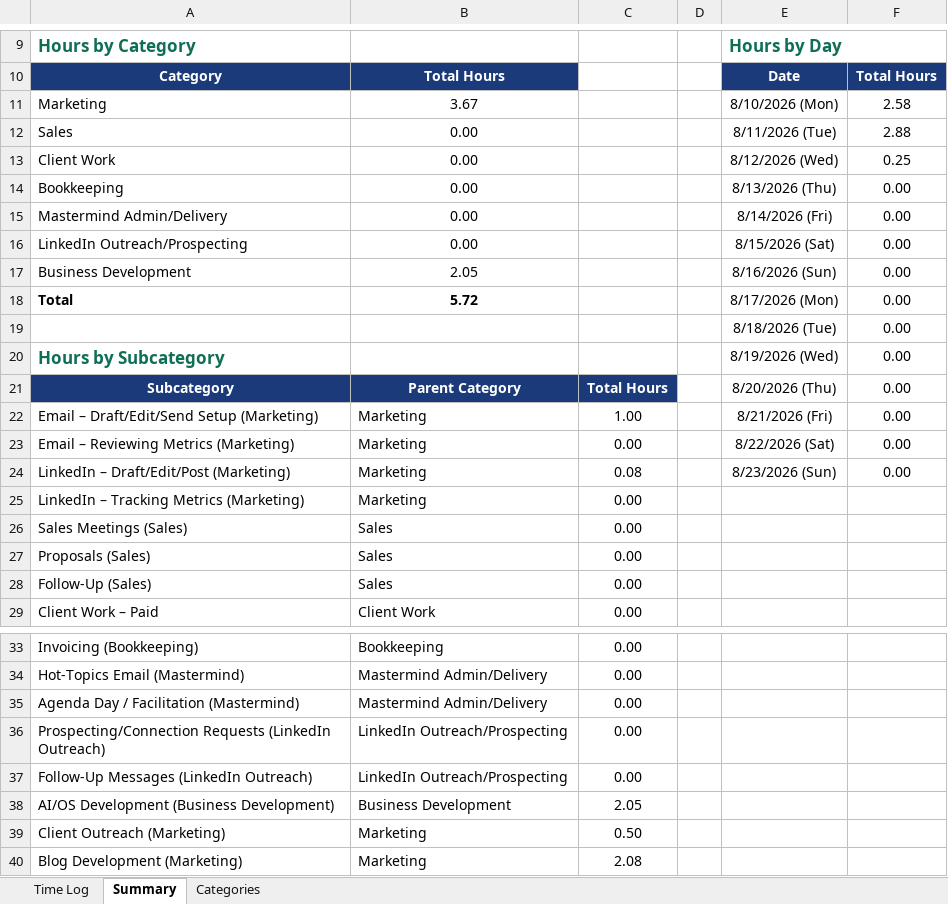
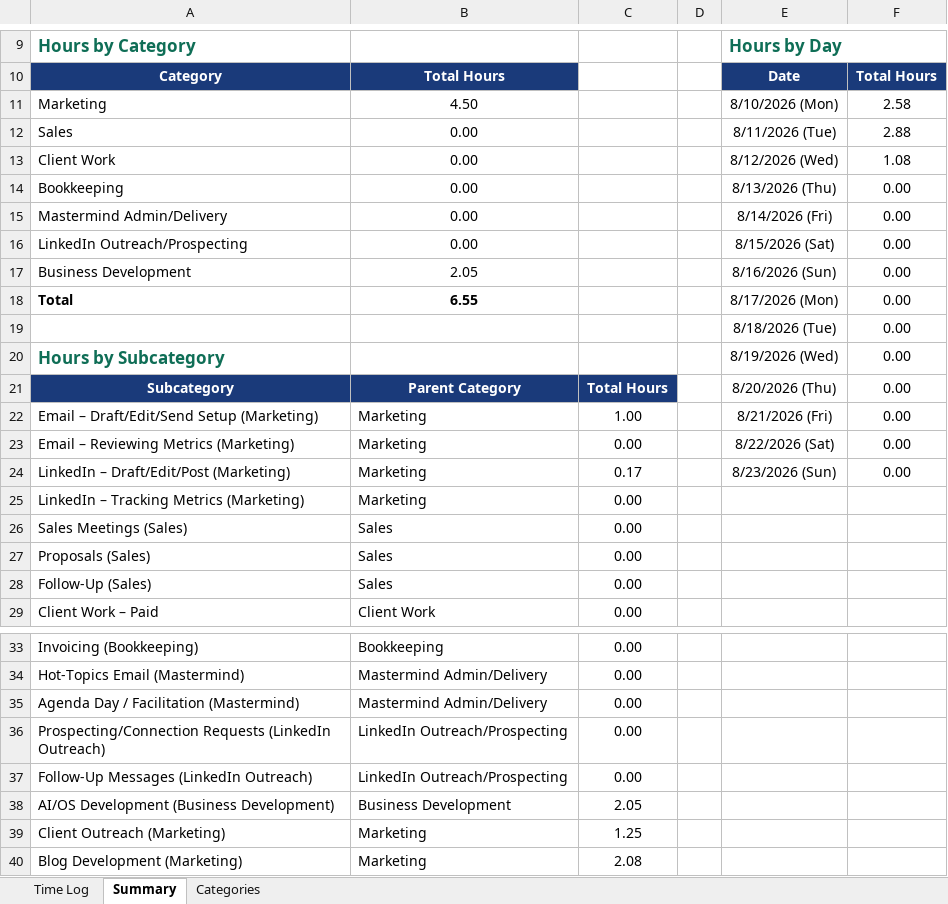
Before and after one commit to Synnovatia/Synnovatia-AIOS, an Excel workbook: outputs/time-tracking/business-activity-time-tracker.xlsx, sheet Summary, drawn as a sheet; only a part is shown, gaps mark what is left out; values as stored, in another font and other column widths than the file's, no borders; charts and pictures not drawn; the diff names each change by its address in the sheet, - before the commit and + after, or states it on an @@ line.

```diff
--- a/outputs/time-tracking/business-activity-time-tracker.xlsx (sheet Summary)
+++ b/outputs/time-tracking/business-activity-time-tracker.xlsx (sheet Summary)
-B11: 3.67
+B11: 4.50
-F13: 0.25
+F13: 1.08
-B18: 5.72
+B18: 6.55
-C24: 0.08
+C24: 0.17
-C39: 0.50
+C39: 1.25
```
Also changed, not shown: sheet Time Log, charts or pictures, 7 other files.
